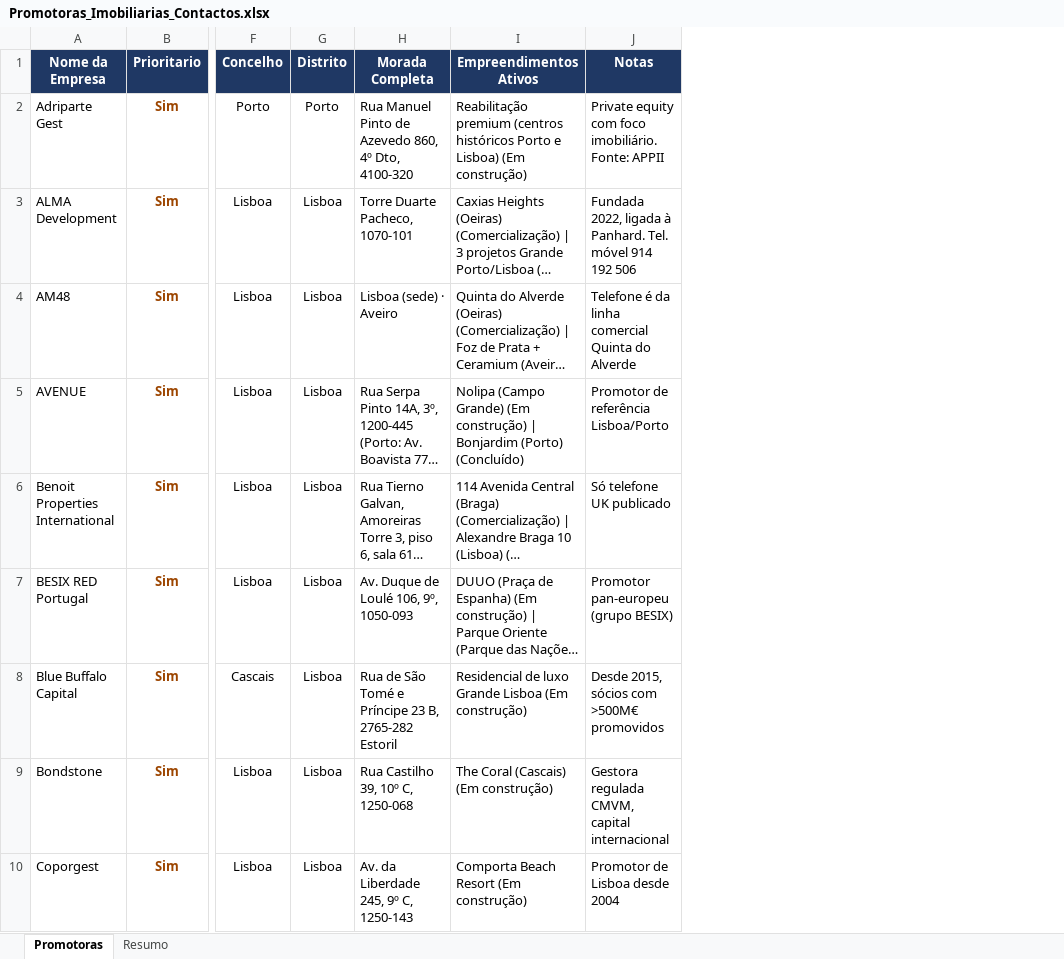
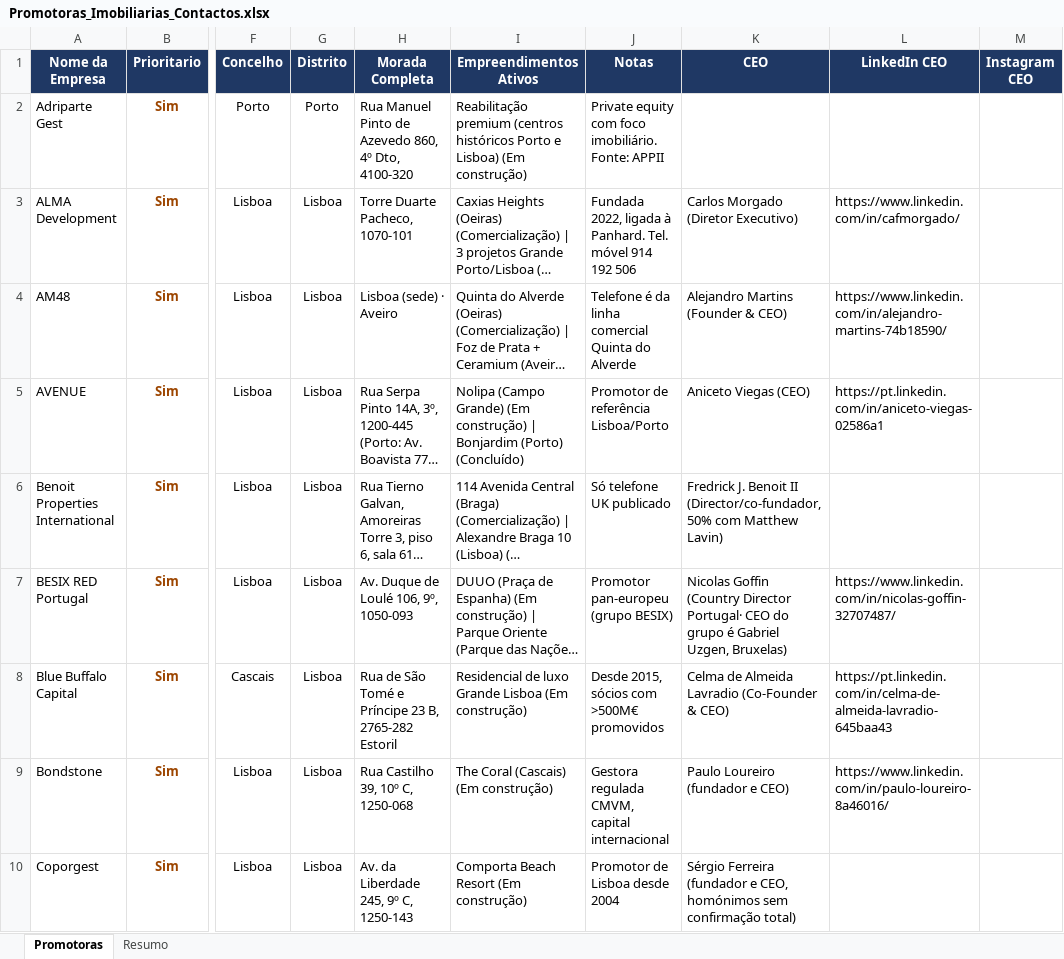
Before and after one commit to 2entyy/api-jotform, an Excel workbook: Promotoras_Imobiliarias_Contactos.xlsx, sheet Promotoras, drawn as a sheet; only a part is shown, gaps mark what is left out; long unchanged cells end in …; values as stored, in another font and other column widths than the file's, no borders; table styles not drawn; the diff names each change by its address in the sheet, - before the commit and + after, or states it on an @@ line.

```diff
--- a/Promotoras_Imobiliarias_Contactos.xlsx (sheet Promotoras)
+++ b/Promotoras_Imobiliarias_Contactos.xlsx (sheet Promotoras)
+column K (CEO), rows 3-10: Carlos Morgado (Diretor Executivo) | Alejandro Martins (Founder & CEO) | Aniceto Viegas (CEO) | Fredrick J. Benoit II (Director/co-fundador, 50% com Matthew Lavin) | Nicolas Goffin (Country Director Portugal· CEO do grupo é Gabriel Uzgen, Bruxelas) | Celma de Almeida Lavradio (Co-Founder & CEO) | Paulo Loureiro (fundador e CEO) | Sérgio Ferreira (fundador e CEO, homónimos sem confirmação total)
+column L (LinkedIn CEO), rows 3-9: https://www.linkedin.com/in/cafmorgado/ | https://www.linkedin.com/in/alejandro-martins-74b18590/ | https://pt.linkedin.com/in/aniceto-viegas-02586a1 |  | https://www.linkedin.com/in/nicolas-goffin-32707487/ | https://pt.linkedin.com/in/celma-de-almeida-lavradio-645baa43 | https://www.linkedin.com/in/paulo-loureiro-8a46016/
+column M (Instagram CEO), empty
```
Also changed, not shown: sheet Resumo, 1 other file.
